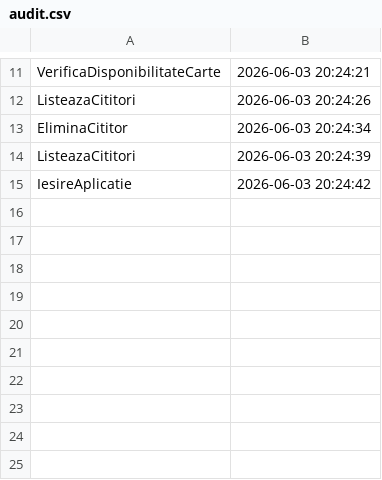
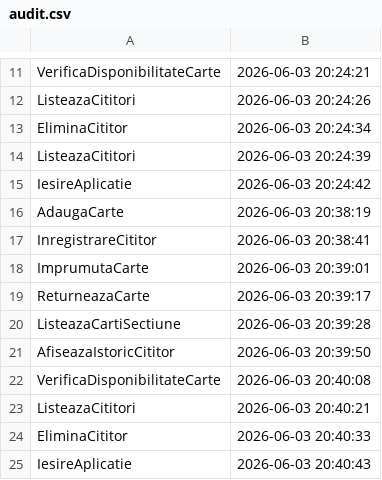
Before and after one commit to t0rud/paoj-2026, a CSV file: resources/audit.csv, drawn as a sheet; only a part is shown, gaps mark what is left out.

Commit message:
Proiect Etapa II: JDBC, audit, tranzactii

```diff
--- a/resources/audit.csv
+++ b/resources/audit.csv
@@ -15 +15,11 @@ ListeazaCititori,2026-06-03 20:24:39
 IesireAplicatie,2026-06-03 20:24:42
+AdaugaCarte,2026-06-03 20:38:19
+InregistrareCititor,2026-06-03 20:38:41
+ImprumutaCarte,2026-06-03 20:39:01
+ReturneazaCarte,2026-06-03 20:39:17
+ListeazaCartiSectiune,2026-06-03 20:39:28
+AfiseazaIstoricCititor,2026-06-03 20:39:50
+VerificaDisponibilitateCarte,2026-06-03 20:40:08
+ListeazaCititori,2026-06-03 20:40:21
+EliminaCititor,2026-06-03 20:40:33
+IesireAplicatie,2026-06-03 20:40:43
```
Also changed, not shown: 2 other files.
